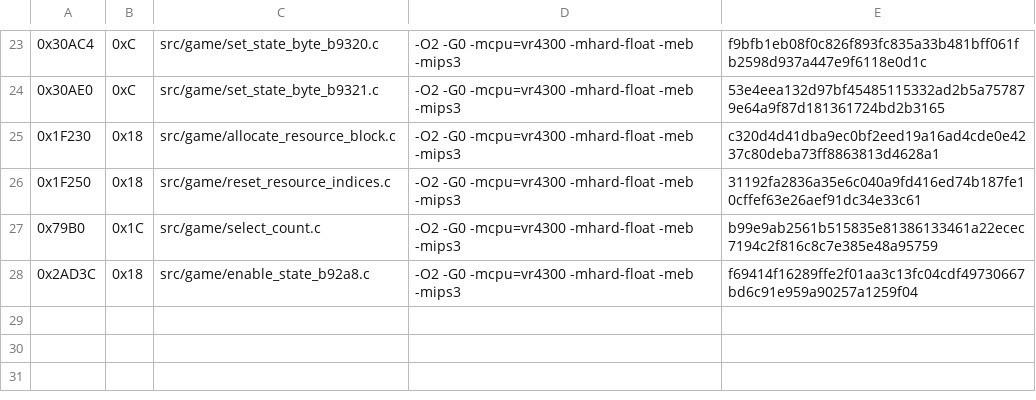
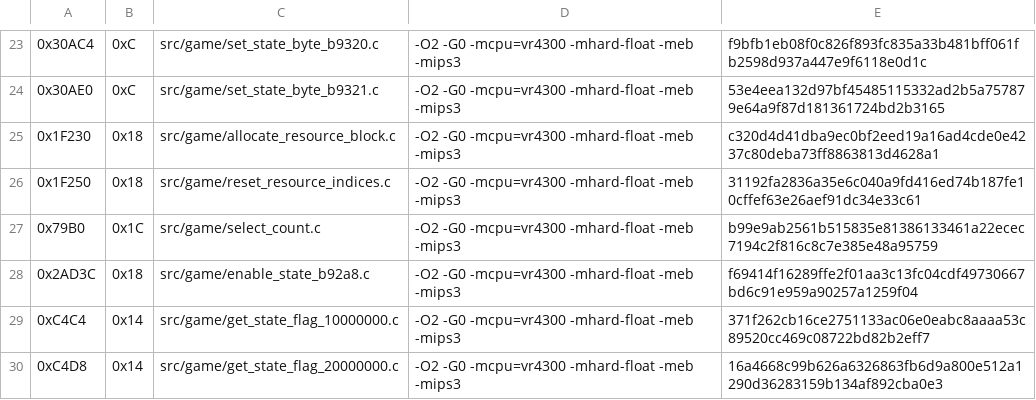
Before and after one commit to TheGh0stShip/Rugrats-Scavenger-Hunt, a TSV file: config/us/matching_sn_units.tsv, drawn as a sheet; only a part is shown, gaps mark what is left out.

Commit message:
Match state mask queries

```diff
--- a/config/us/matching_sn_units.tsv
+++ b/config/us/matching_sn_units.tsv
@@ -28 +28,3 @@
 0x2AD3C	0x18	src/game/enable_state_b92a8.c	-O2 -G0 -mcpu=vr4300 -mhard-float -meb -mips3	f69414f16289ffe2f01aa3c13fc04cdf49730667bd6c91e959a90257a1259f04
+0xC4C4	0x14	src/game/get_state_flag_10000000.c	-O2 -G0 -mcpu=vr4300 -mhard-float -meb -mips3	371f262cb16ce2751133ac06e0eabc8aaaa53c89520cc469c08722bd82b2eff7
+0xC4D8	0x14	src/game/get_state_flag_20000000.c	-O2 -G0 -mcpu=vr4300 -mhard-float -meb -mips3	16a4668c99b626a6326863fb6d9a800e512a1290d36283159b134af892cba0e3
```
Also changed, not shown: config/us/matching_units.tsv, 5 other files.
